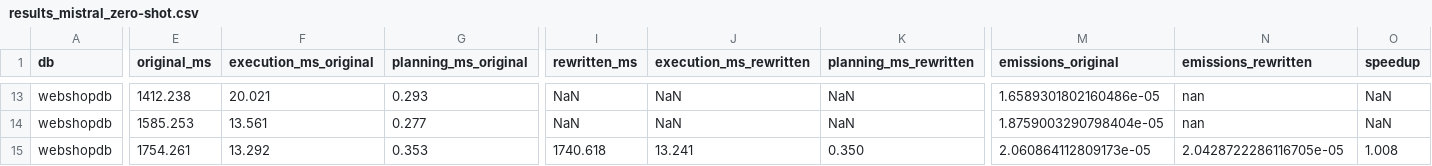
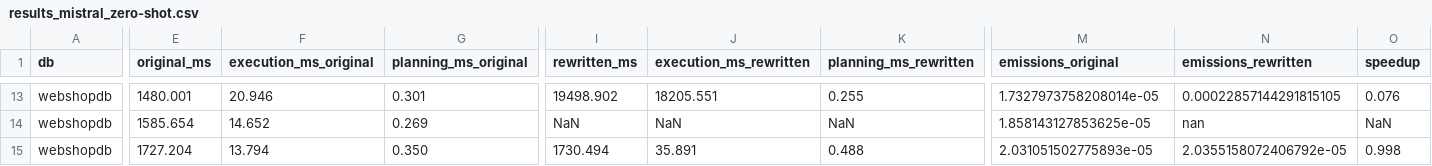
Before and after one commit to Cappuchinoo/INF1629-Replication, a CSV file: dbgpt_exp/results_mistral_zero-shot.csv, drawn as a sheet; only a part is shown, gaps mark what is left out; the diff covers the shown part only; the diff names each change by its address in the sheet, - before the commit and + after, or states it on an @@ line.

Commit message:
Att Saída emissions

```diff
--- a/dbgpt_exp/results_mistral_zero-shot.csv
+++ b/dbgpt_exp/results_mistral_zero-shot.csv
-E13 (original_ms): 1412.238
+E13 (original_ms): 1480.001
-F13 (execution_ms_original): 20.021
+F13 (execution_ms_original): 20.946
-G13 (planning_ms_original): 0.293
+G13 (planning_ms_original): 0.301
-I13 (rewritten_ms): NaN
+I13 (rewritten_ms): 19498.902
-J13 (execution_ms_rewritten): NaN
+J13 (execution_ms_rewritten): 18205.551
-K13 (planning_ms_rewritten): NaN
+K13 (planning_ms_rewritten): 0.255
-M13 (emissions_original): 1.6589301802160486e-05
+M13 (emissions_original): 1.7327973758208014e-05
-N13 (emissions_rewritten): nan
+N13 (emissions_rewritten): 0.00022857144291815105
-O13 (speedup): NaN
+O13 (speedup): 0.076
-E14 (original_ms): 1585.253
+E14 (original_ms): 1585.654
-F14 (execution_ms_original): 13.561
+F14 (execution_ms_original): 14.652
-G14 (planning_ms_original): 0.277
+G14 (planning_ms_original): 0.269
-M14 (emissions_original): 1.8759003290798404e-05
+M14 (emissions_original): 1.858143127853625e-05
-E15 (original_ms): 1754.261
+E15 (original_ms): 1727.204
-F15 (execution_ms_original): 13.292
+F15 (execution_ms_original): 13.794
-G15 (planning_ms_original): 0.353
+G15 (planning_ms_original): 0.350
-I15 (rewritten_ms): 1740.618
+I15 (rewritten_ms): 1730.494
-J15 (execution_ms_rewritten): 13.241
+J15 (execution_ms_rewritten): 35.891
-K15 (planning_ms_rewritten): 0.350
+K15 (planning_ms_rewritten): 0.488
-M15 (emissions_original): 2.060864112809173e-05
+M15 (emissions_original): 2.031051502775893e-05
-N15 (emissions_rewritten): 2.0428722286116705e-05
+N15 (emissions_rewritten): 2.0355158072406792e-05
-O15 (speedup): 1.008
+O15 (speedup): 0.998
```
Also changed, not shown: 123 edited cells elsewhere in this file, dbgpt_exp/results_mistral_chain-of-thought.csv, dbgpt_exp/results_mistral_few-shot.csv, 4 other files.
